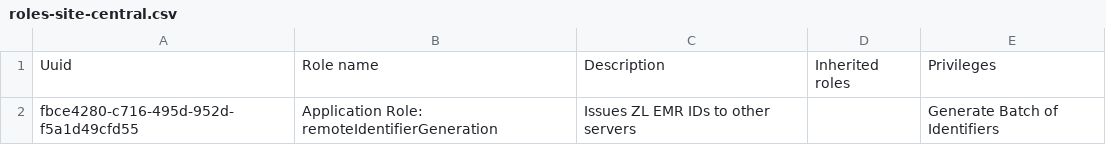
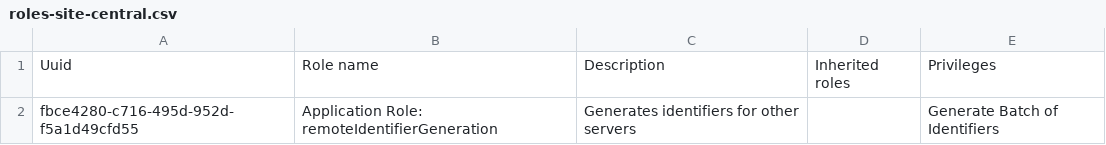
Before and after one commit to PIH/zl-emr, a CSV file: content/configuration/backend_configuration/roles/roles-site-central.csv, drawn as a sheet.

```diff
--- a/content/configuration/backend_configuration/roles/roles-site-central.csv
+++ b/content/configuration/backend_configuration/roles/roles-site-central.csv
@@ -1,2 +1,2 @@
 Uuid,Role name,Description,Inherited roles,Privileges
-fbce4280-c716-495d-952d-f5a1d49cfd55,Application Role: remoteIdentifierGeneration,Issues ZL EMR IDs to other servers,,Generate Batch of Identifiers
+fbce4280-c716-495d-952d-f5a1d49cfd55,Application Role: remoteIdentifierGeneration,Generates identifiers for other servers,,Generate Batch of Identifiers
```
